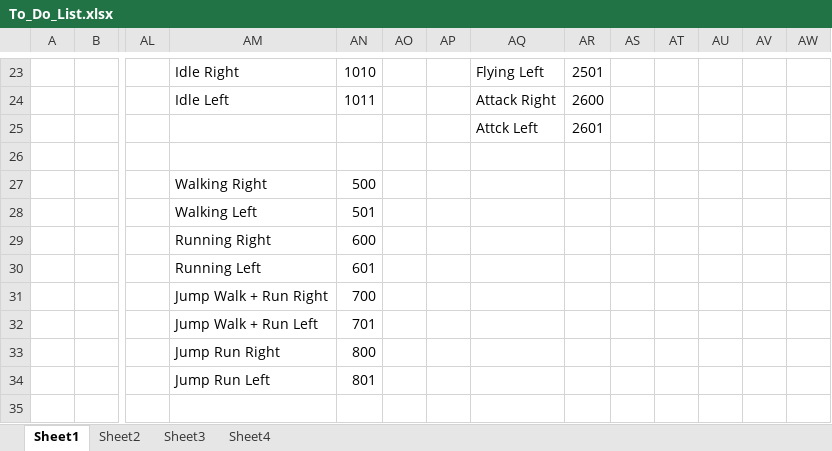
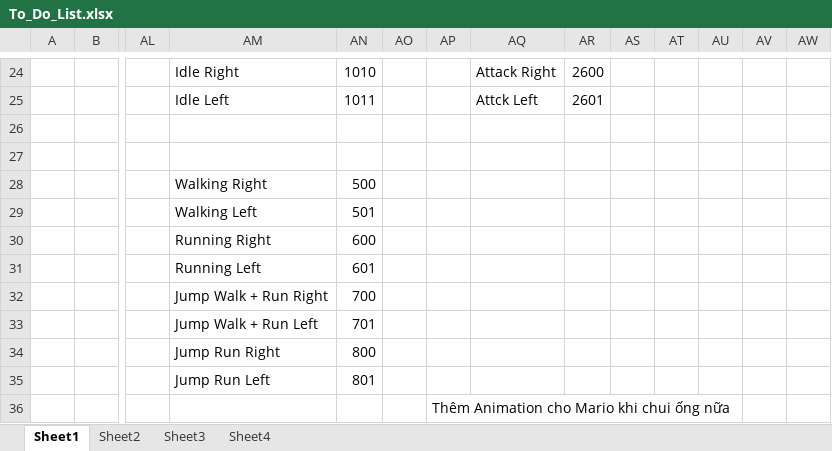
Before and after one commit to letrunghieu0701/SE102.PMCL_Game, an Excel workbook: Project_Notes/To_Do_List.xlsx, sheet Sheet1, drawn as a sheet; only a part is shown, gaps mark what is left out; values as stored, in another font and other column widths than the file's, no borders; addresses are those after the commit; rows hold the shown columns only; the diff covers the shown part only; the diff names each change by its address in the sheet, - before the commit and + after, or states it on an @@ line.

Commit message:
Add animation Go through Pipe for Big Mario

```diff
--- a/Project_Notes/To_Do_List.xlsx (sheet Sheet1)
+++ b/Project_Notes/To_Do_List.xlsx (sheet Sheet1)
-AQ24: Flying Left
+AQ24: Attack Right
-AR24: 2501
+AR24: 2600
-AQ25: Attack Right
+AQ25: Attck Left
-AR25: 2600
+AR25: 2601
-row 26:  |  |  |  |  |  |  | Attck Left | 2601
+row 26: (empty)
+row 36:  |  |  |  |  |  | Thêm Animation cho Mario khi chui ống nữa
```
Also changed, not shown: 2 added rows, 1 removed row, 27 edited cells and merged cells elsewhere in this sheet, 7 other files.
